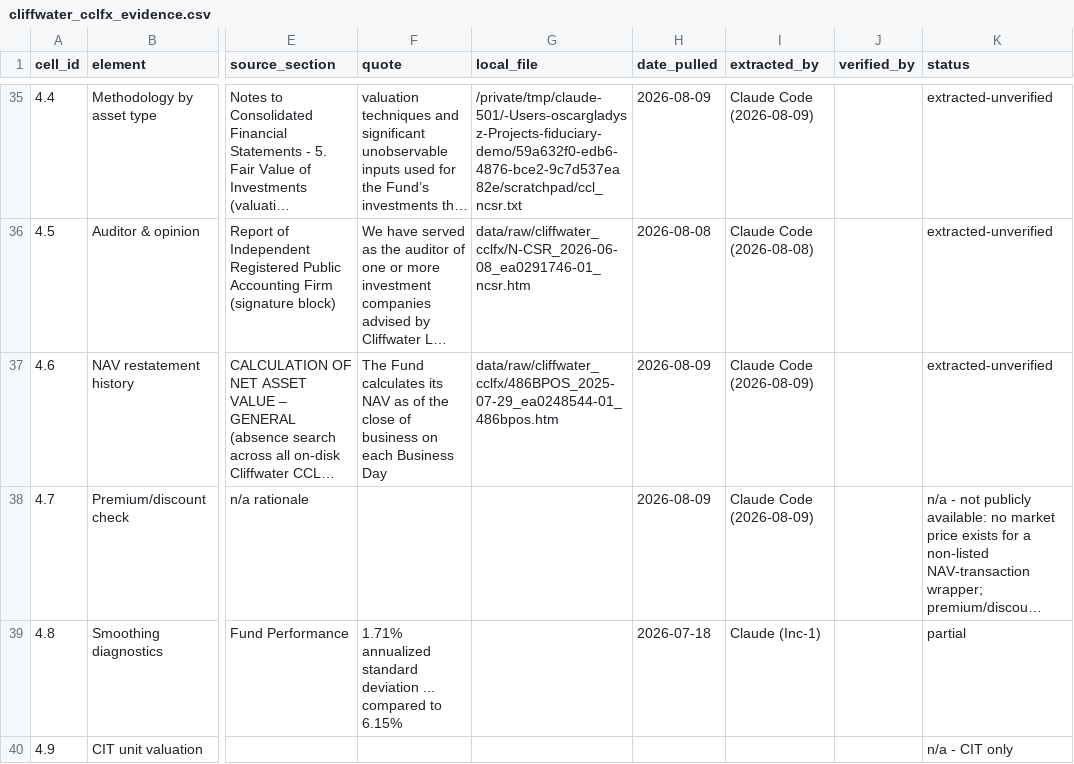
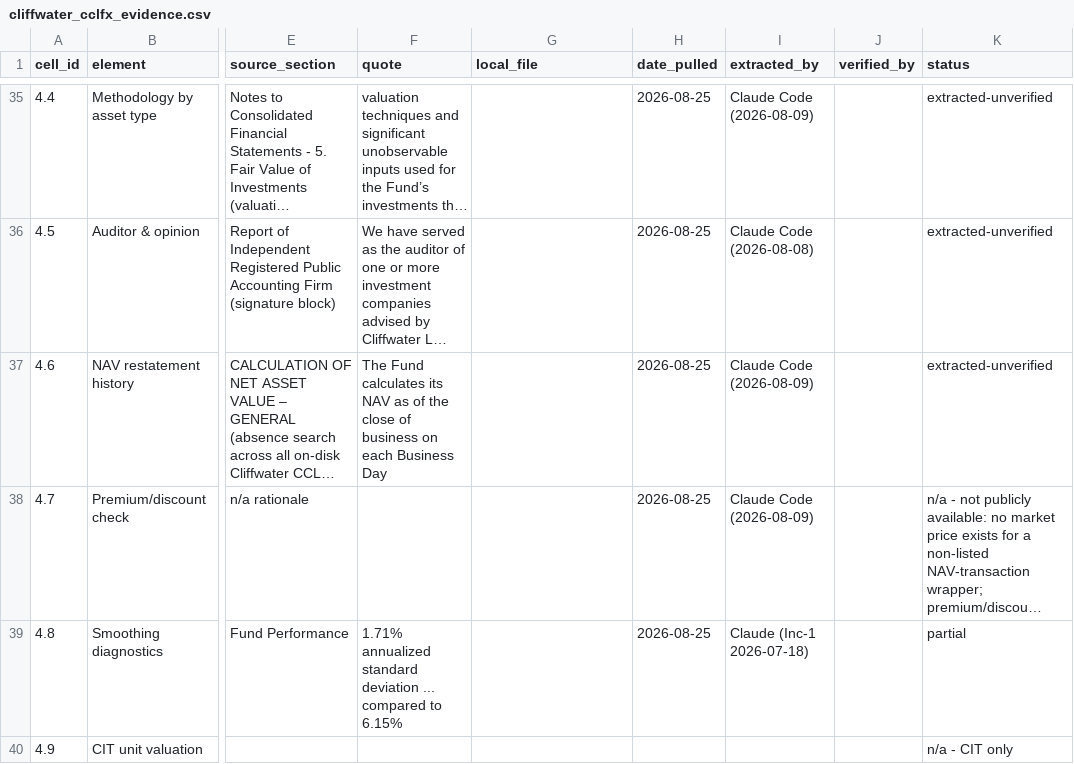
Before and after one commit to oscargladysz-arch/fiduciary-demo, a CSV file: data/evidence/cliffwater_cclfx_evidence.csv, drawn as a sheet; only a part is shown, gaps mark what is left out; long unchanged cells end in …; the diff covers the shown part only; the diff names each change by its address in the sheet, - before the commit and + after, or states it on an @@ line.

```diff
--- a/data/evidence/cliffwater_cclfx_evidence.csv
+++ b/data/evidence/cliffwater_cclfx_evidence.csv
-G35 (local_file): /private/tmp/claude-501/-Users-oscargladysz-Projects-fiduciary-demo/59a632f0-edb6-4876-bce2-9c7d537ea82e/scratchpad/ccl_ncsr.txt
+G35 (local_file): (empty)
-H35 (date_pulled): 2026-08-09
+H35 (date_pulled): 2026-08-25
-G36 (local_file): data/raw/cliffwater_cclfx/N-CSR_2026-06-08_ea0291746-01_ncsr.htm
+G36 (local_file): (empty)
-H36 (date_pulled): 2026-08-08
+H36 (date_pulled): 2026-08-25
-G37 (local_file): data/raw/cliffwater_cclfx/486BPOS_2025-07-29_ea0248544-01_486bpos.htm
+G37 (local_file): (empty)
-H37:H38 (date_pulled): 2026-08-09
+H37:H38 (date_pulled): 2026-08-25
-H39 (date_pulled): 2026-07-18
+H39 (date_pulled): 2026-08-25
-I39 (extracted_by): Claude (Inc-1)
+I39 (extracted_by): Claude (Inc-1 2026-07-18)
```
Also changed, not shown: 71 edited cells elsewhere in this file, data/evidence/bcred_evidence.csv, data/evidence/pflex_evidence.csv, 52 other files.
